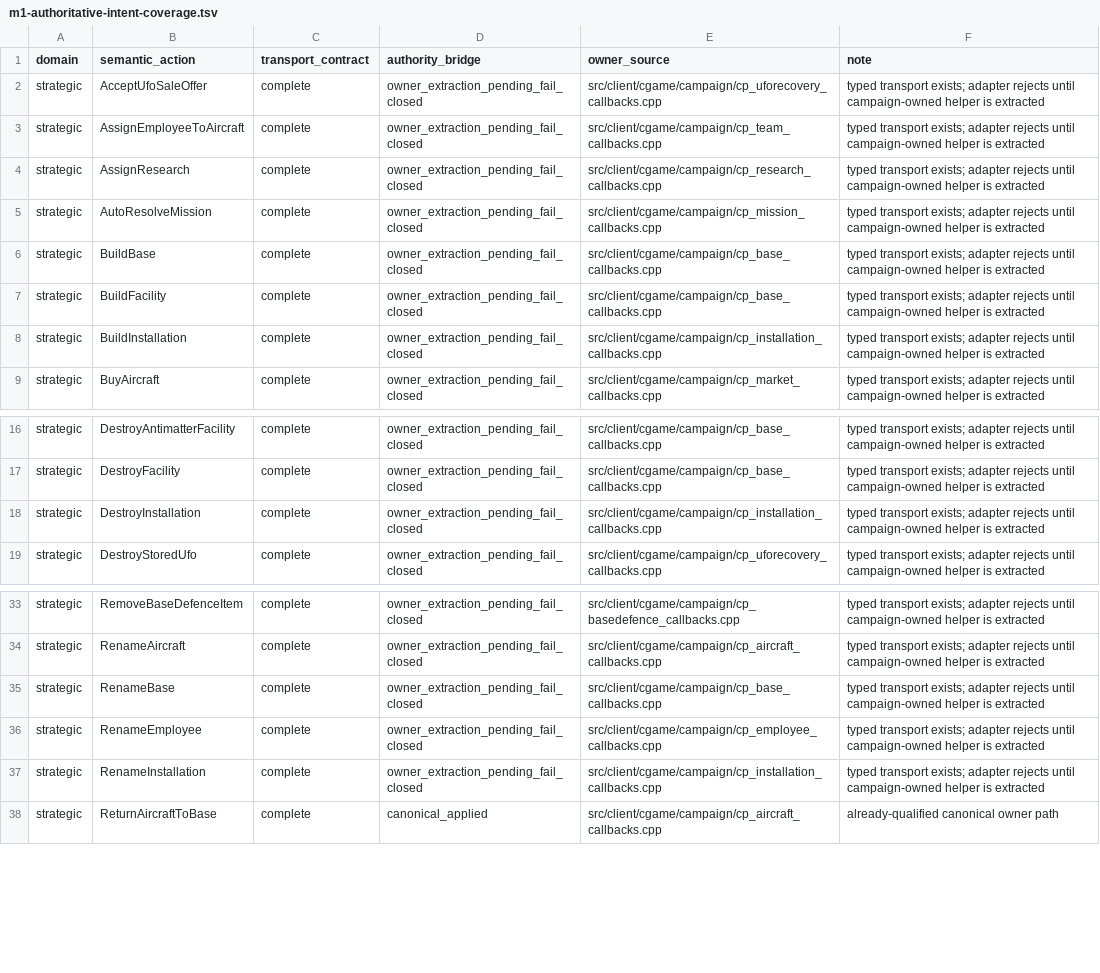
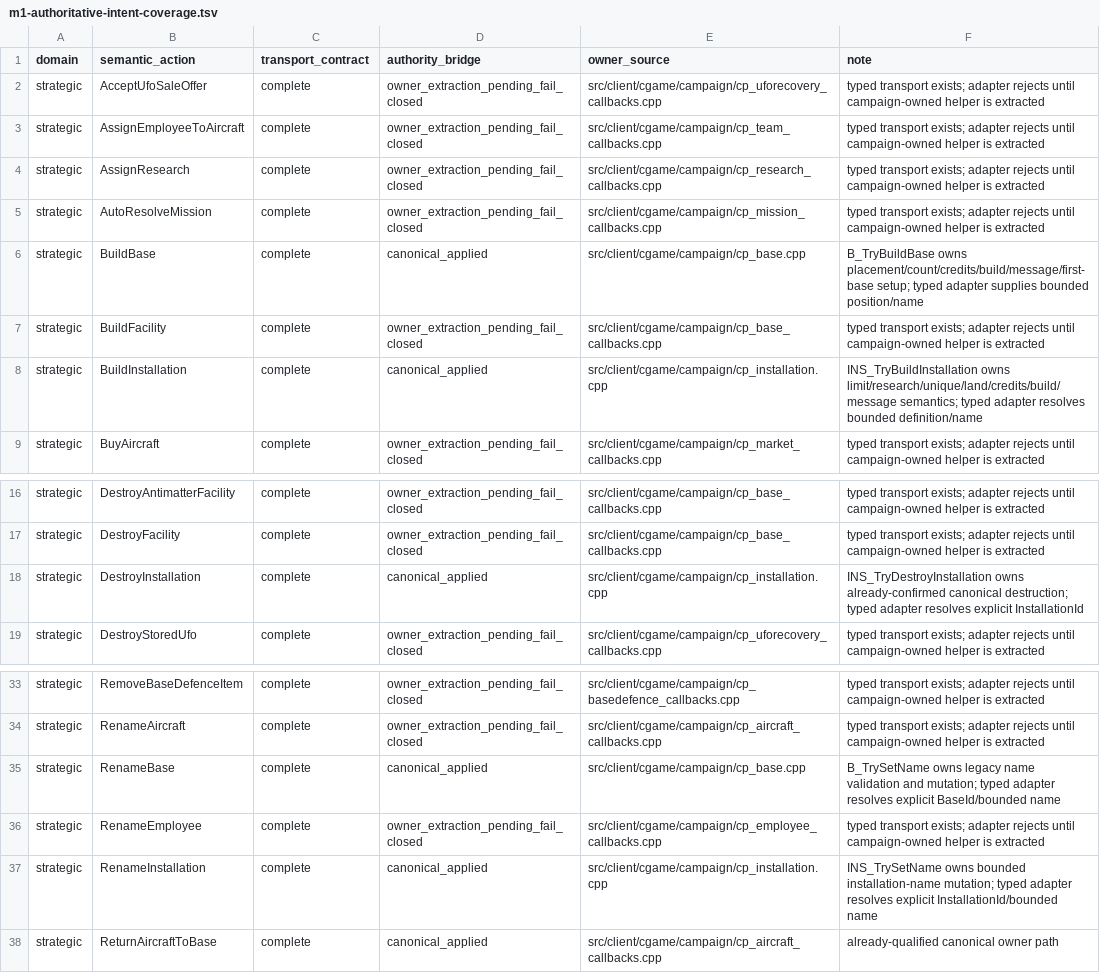
Before and after one commit to mstreurman/UFOAIREMASTER, a TSV file: tools/remaster/m1-authoritative-intent-coverage.tsv, drawn as a sheet; only a part is shown, gaps mark what is left out.

Commit message:
feat: extract M1 base and installation canonical owners

```diff
--- a/tools/remaster/m1-authoritative-intent-coverage.tsv
+++ b/tools/remaster/m1-authoritative-intent-coverage.tsv
@@ -5,5 +5,5 @@ strategic	AssignResearch	complete	owner_extraction_pending_fail_closed	src/clien
 strategic	AutoResolveMission	complete	owner_extraction_pending_fail_closed	src/client/cgame/campaign/cp_mission_callbacks.cpp	typed transport exists; adapter rejects until campaign-owned helper is extracted
-strategic	BuildBase	complete	owner_extraction_pending_fail_closed	src/client/cgame/campaign/cp_base_callbacks.cpp	typed transport exists; adapter rejects until campaign-owned helper is extracted
+strategic	BuildBase	complete	canonical_applied	src/client/cgame/campaign/cp_base.cpp	B_TryBuildBase owns placement/count/credits/build/message/first-base setup; typed adapter supplies bounded position/name
 strategic	BuildFacility	complete	owner_extraction_pending_fail_closed	src/client/cgame/campaign/cp_base_callbacks.cpp	typed transport exists; adapter rejects until campaign-owned helper is extracted
-strategic	BuildInstallation	complete	owner_extraction_pending_fail_closed	src/client/cgame/campaign/cp_installation_callbacks.cpp	typed transport exists; adapter rejects until campaign-owned helper is extracted
+strategic	BuildInstallation	complete	canonical_applied	src/client/cgame/campaign/cp_installation.cpp	INS_TryBuildInstallation owns limit/research/unique/land/credits/build/message semantics; typed adapter resolves bounded definition/name
 strategic	BuyAircraft	complete	owner_extraction_pending_fail_closed	src/client/cgame/campaign/cp_market_callbacks.cpp	typed transport exists; adapter rejects until campaign-owned helper is extracted
@@ -17,3 +17,3 @@ strategic	DestroyAntimatterFacility	complete	owner_extraction_pending_fail_close
 strategic	DestroyFacility	complete	owner_extraction_pending_fail_closed	src/client/cgame/campaign/cp_base_callbacks.cpp	typed transport exists; adapter rejects until campaign-owned helper is extracted
-strategic	DestroyInstallation	complete	owner_extraction_pending_fail_closed	src/client/cgame/campaign/cp_installation_callbacks.cpp	typed transport exists; adapter rejects until campaign-owned helper is extracted
+strategic	DestroyInstallation	complete	canonical_applied	src/client/cgame/campaign/cp_installation.cpp	INS_TryDestroyInstallation owns already-confirmed canonical destruction; typed adapter resolves explicit InstallationId
 strategic	DestroyStoredUfo	complete	owner_extraction_pending_fail_closed	src/client/cgame/campaign/cp_uforecovery_callbacks.cpp	typed transport exists; adapter rejects until campaign-owned helper is extracted
@@ -34,5 +34,5 @@ strategic	RemoveBaseDefenceItem	complete	owner_extraction_pending_fail_closed	sr
 strategic	RenameAircraft	complete	owner_extraction_pending_fail_closed	src/client/cgame/campaign/cp_aircraft_callbacks.cpp	typed transport exists; adapter rejects until campaign-owned helper is extracted
-strategic	RenameBase	complete	owner_extraction_pending_fail_closed	src/client/cgame/campaign/cp_base_callbacks.cpp	typed transport exists; adapter rejects until campaign-owned helper is extracted
+strategic	RenameBase	complete	canonical_applied	src/client/cgame/campaign/cp_base.cpp	B_TrySetName owns legacy name validation and mutation; typed adapter resolves explicit BaseId/bounded name
 strategic	RenameEmployee	complete	owner_extraction_pending_fail_closed	src/client/cgame/campaign/cp_employee_callbacks.cpp	typed transport exists; adapter rejects until campaign-owned helper is extracted
-strategic	RenameInstallation	complete	owner_extraction_pending_fail_closed	src/client/cgame/campaign/cp_installation_callbacks.cpp	typed transport exists; adapter rejects until campaign-owned helper is extracted
+strategic	RenameInstallation	complete	canonical_applied	src/client/cgame/campaign/cp_installation.cpp	INS_TrySetName owns bounded installation-name mutation; typed adapter resolves explicit InstallationId/bounded name
 strategic	ReturnAircraftToBase	complete	canonical_applied	src/client/cgame/campaign/cp_aircraft_callbacks.cpp	already-qualified canonical owner path
```
Also changed, not shown: 15 other files.
